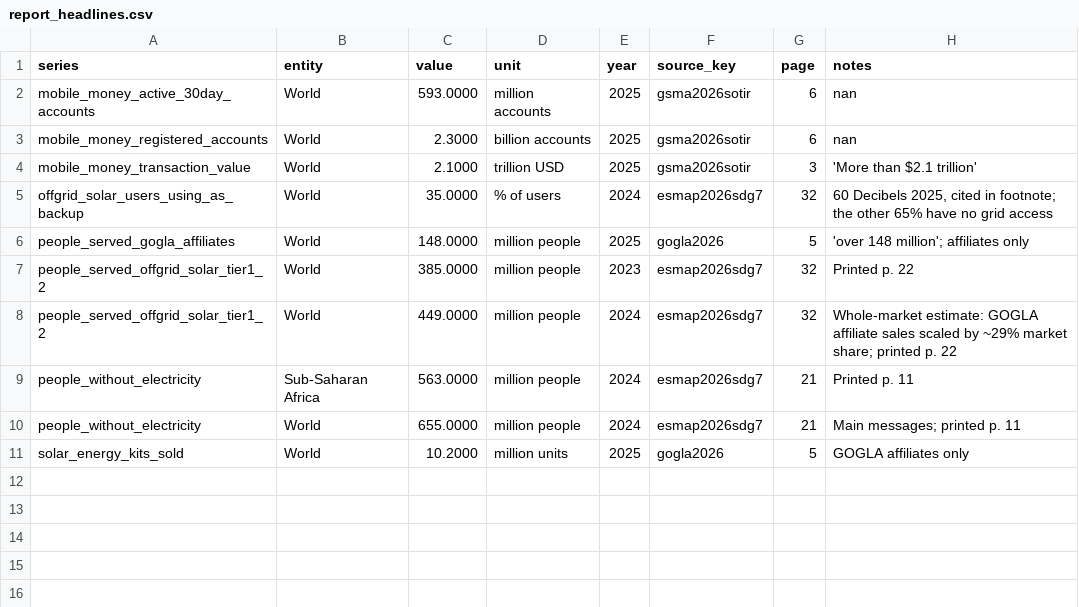
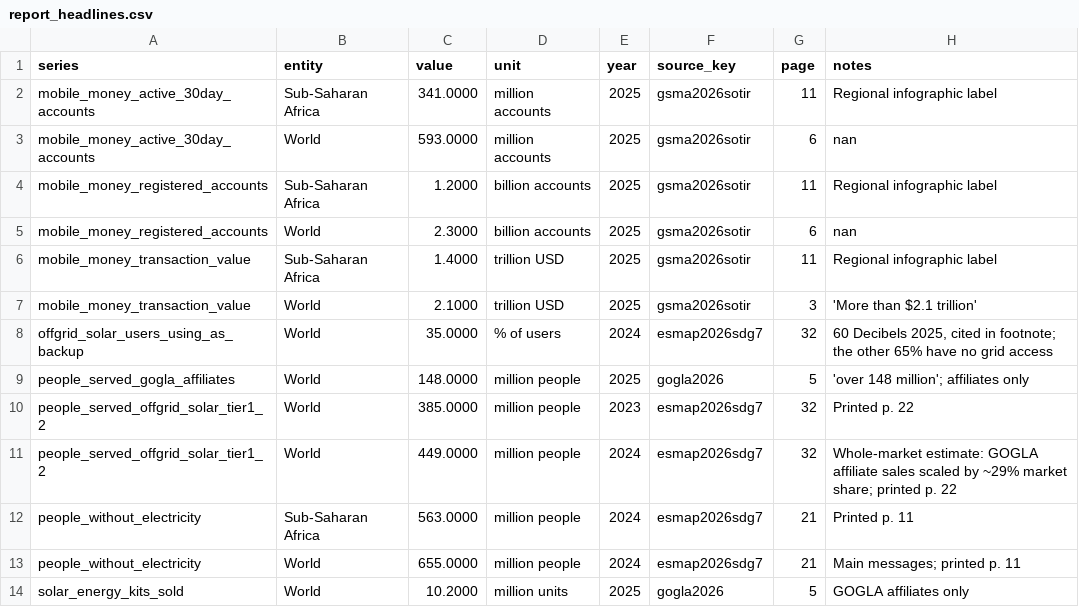
Before and after one commit to oddurs/scarcity, a CSV file: data/processed/report_headlines.csv, drawn as a sheet.

```diff
--- a/data/processed/report_headlines.csv
+++ b/data/processed/report_headlines.csv
@@ -1,4 +1,7 @@
 series,entity,value,unit,year,source_key,page,notes
+mobile_money_active_30day_accounts,Sub-Saharan Africa,341.0000,million accounts,2025,gsma2026sotir,11,Regional infographic label
 mobile_money_active_30day_accounts,World,593.0000,million accounts,2025,gsma2026sotir,6,nan
+mobile_money_registered_accounts,Sub-Saharan Africa,1.2000,billion accounts,2025,gsma2026sotir,11,Regional infographic label
 mobile_money_registered_accounts,World,2.3000,billion accounts,2025,gsma2026sotir,6,nan
+mobile_money_transaction_value,Sub-Saharan Africa,1.4000,trillion USD,2025,gsma2026sotir,11,Regional infographic label
 mobile_money_transaction_value,World,2.1000,trillion USD,2025,gsma2026sotir,3,'More than $2.1 trillion'
```
Also changed, not shown: data/manual/literature_figures.csv, data/manual/report_headlines.csv, 9 other files.
